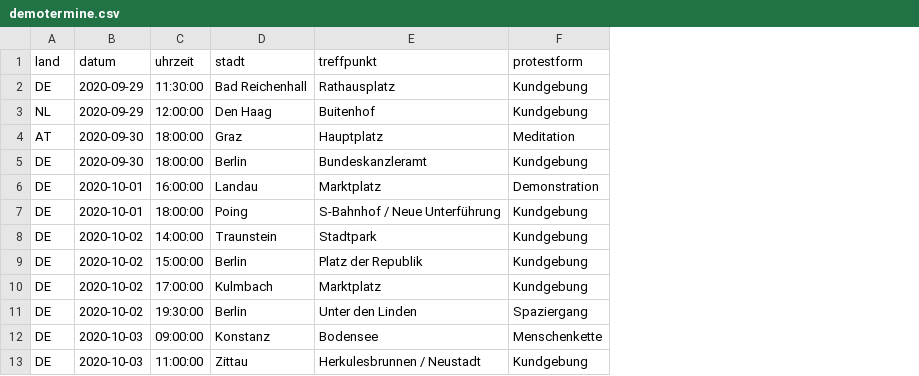
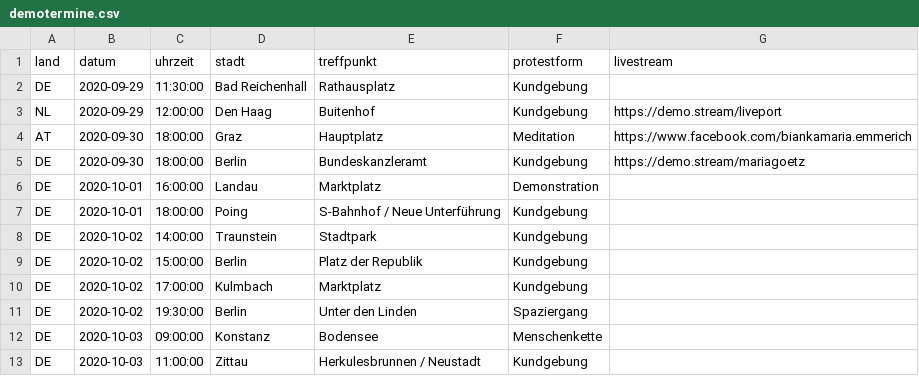
Before and after one commit to anonymous-tld/m.terminkalender.top, a CSV file: _data/demotermine.csv, drawn as a sheet; only a part is shown; the diff names each change by its address in the sheet, - before the commit and + after, or states it on an @@ line.

Commit message:
Update demotermine.csv from https://demo.terminkalender.top/demotermine.csv

```diff
--- a/_data/demotermine.csv
+++ b/_data/demotermine.csv
+column G (livestream), rows 3-5: https://demo.stream/liveport | https://www.facebook.com/biankamaria.emmerich | https://demo.stream/mariagoetz
```
